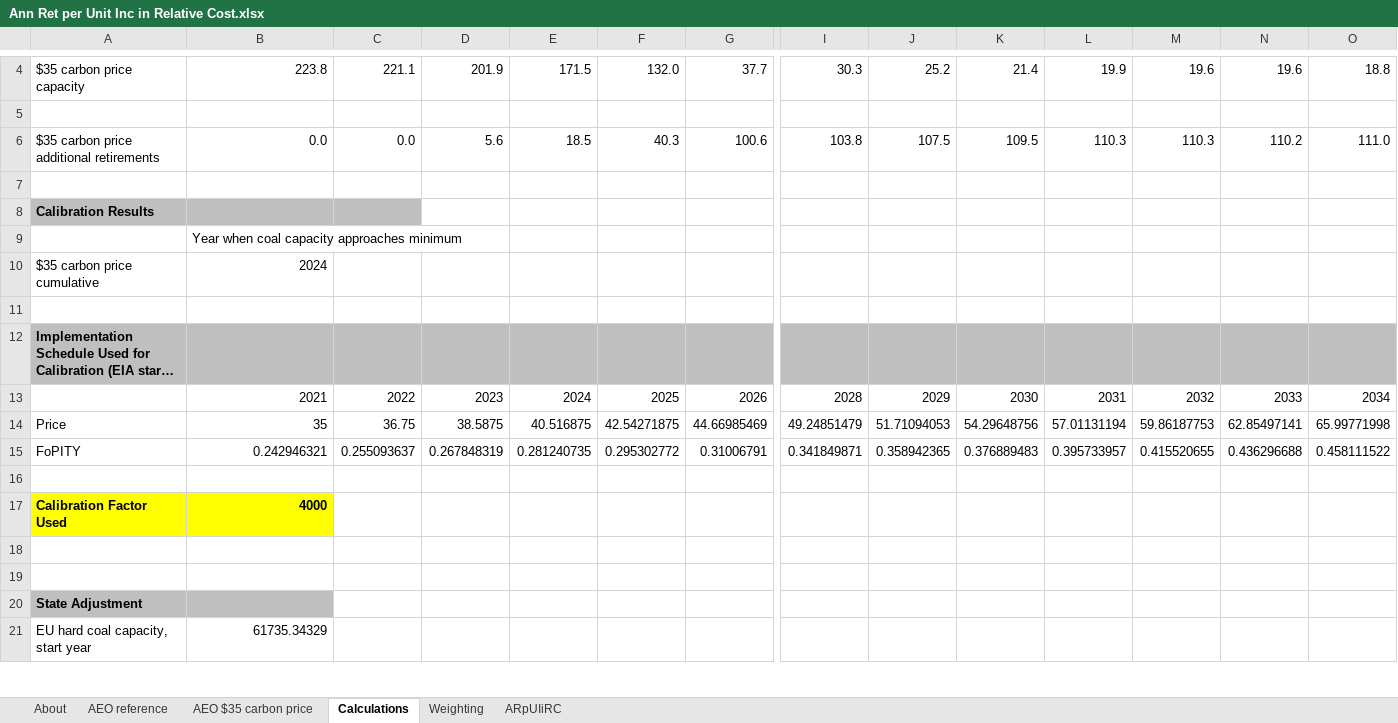
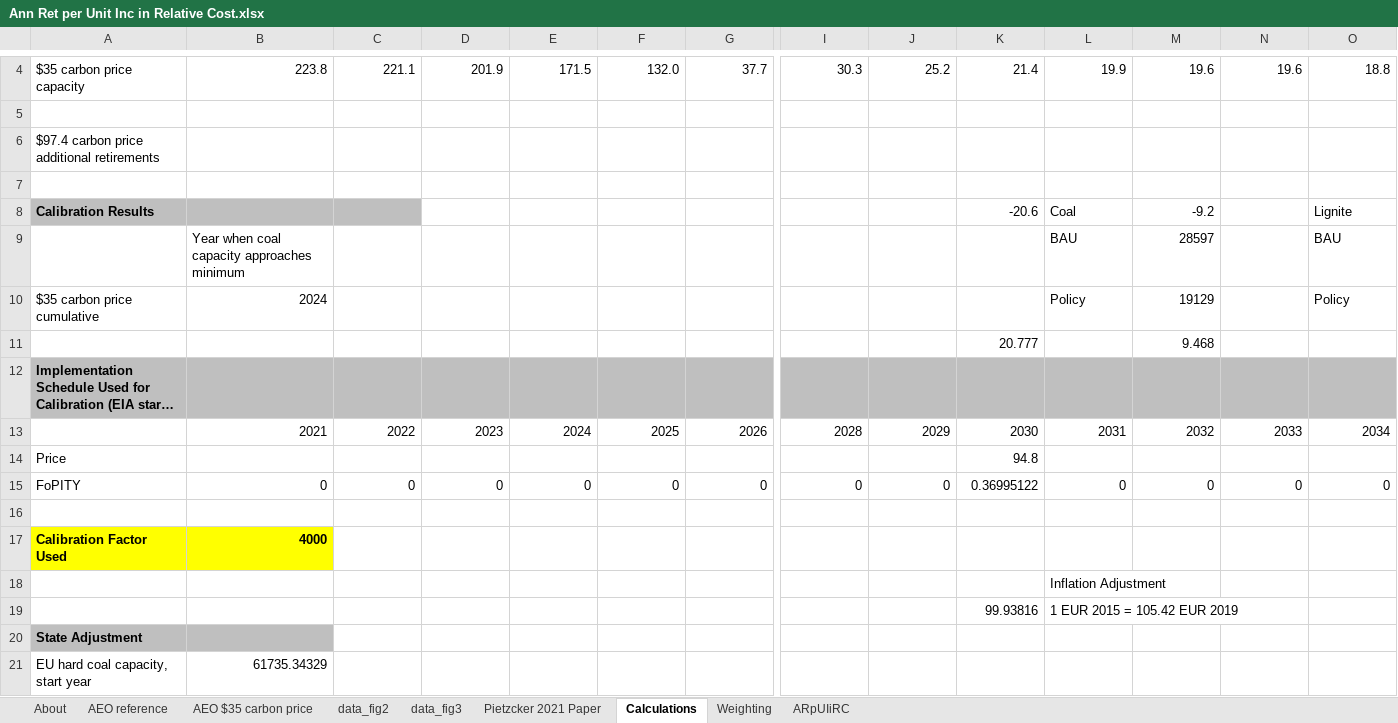
Before and after one commit to EnergyInnovation/eps-eu, an Excel workbook: InputData/elec/ARpUIiRC/Ann Ret per Unit Inc in Relative Cost.xlsx, sheet Calculations, drawn as a sheet; only a part is shown, gaps mark what is left out; long unchanged cells end in …; values as stored, in another font and other column widths than the file's, no borders; removed rows and columns are numbered as before the commit, all else as after; rows hold the shown columns only; the diff names each change by its address in the sheet, - before the commit and + after, or states it on an @@ line.

Commit message:
Port input-data updates from eps-eu-ci (through commit 1e366cc) to align modeling

```diff
--- a/InputData/elec/ARpUIiRC/Ann Ret per Unit Inc in Relative Cost.xlsx (sheet Calculations)
+++ b/InputData/elec/ARpUIiRC/Ann Ret per Unit Inc in Relative Cost.xlsx (sheet Calculations)
+sheet tab: data_fig2
+sheet tab: data_fig3
+sheet tab: Pietzcker 2021 Paper
-row 6: $35 carbon price additional retirements | 0.0 | 0.0 | 5.6 | 18.5 | 40.3 | 100.6 | 103.8 | 107.5 | 109.5 | 110.3 | 110.3 | 110.2 | 111.0
+row 6: $97.4 carbon price additional retirements
-row 8: Calibration Results
-row 9:  | Year when coal capacity approaches minimum
-row 10: $35 carbon price cumulative | 2024
-row 8: (empty)
+row 8: Calibration Results |  |  |  |  |  |  |  |  | -20.6 | Coal | -9.2 |  | Lignite
-A8:C8 fill: none
+A8:C8 fill: #BFBFBF
+row 9:  | Year when coal capacity approaches minimum |  |  |  |  |  |  |  |  | BAU | 28597 |  | BAU
+row 10: $35 carbon price cumulative | 2024 |  |  |  |  |  |  |  |  | Policy | 19129 |  | Policy
+row 11:  |  |  |  |  |  |  |  |  | 20.777 |  | 9.468
-row 14: Price | 35 | 36.75 | 38.5875 | 40.516875 | 42.54271875 | 44.66985469 | 49.24851479 | 51.71094053 | 54.29648756 | 57.01131194 | 59.86187753 | 62.85497141 | 65.99771998
-row 15: FoPITY | 0.242946321 | 0.255093637 | 0.267848319 | 0.281240735 | 0.295302772 | 0.31006791 | 0.341849871 | 0.358942365 | 0.376889483 | 0.395733957 | 0.415520655 | 0.436296688 | 0.458111522
+row 14: Price |  |  |  |  |  |  |  |  | 94.8
+row 15: FoPITY | 0 | 0 | 0 | 0 | 0 | 0 | 0 | 0 | 0.36995122 | 0 | 0 | 0 | 0
-L18: (empty)
+L18: Inflation Adjustment
-row 19: (empty)
+row 19:  |  |  |  |  |  |  |  |  | 99.93816 | 1 EUR 2015 = 105.42 EUR 2019
```
Also changed, not shown: sheet ARpUIiRC, InputData/elec/SYC/Start Year Capacities.xlsx, InputData/web-app/OCCF/Output Currency Conversion Factors.xlsx, 5 other files.
